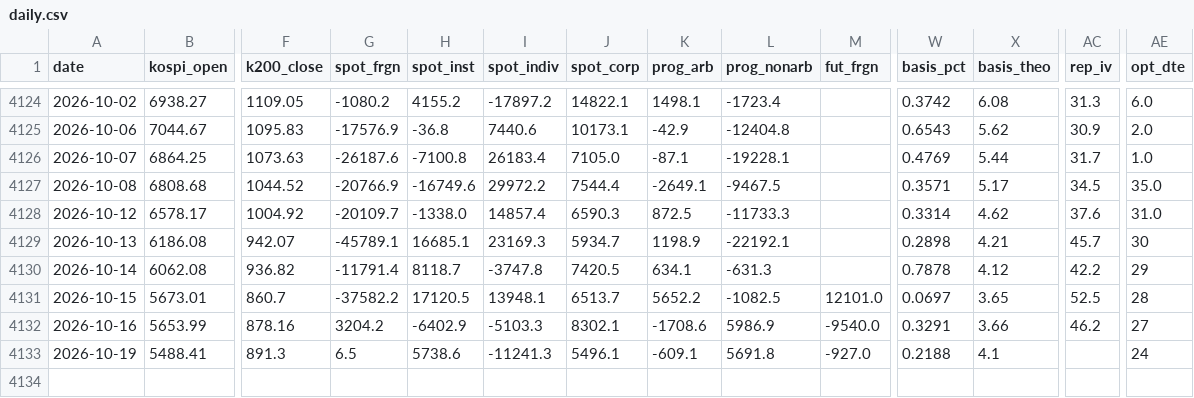
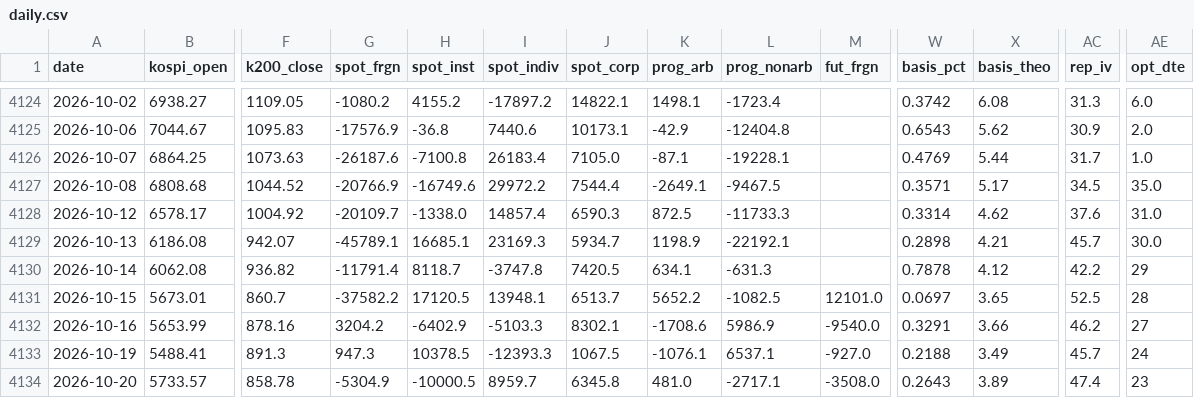
Before and after one commit to hk99915-bot/market-screener, a CSV file: data/deriv/daily.csv, drawn as a sheet; only a part is shown, gaps mark what is left out; rows hold the shown columns only; the diff names each change by its address in the sheet, - before the commit and + after, or states it on an @@ line.

Commit message:
deriv: 2026-10-20T07:46

```diff
--- a/data/deriv/daily.csv
+++ b/data/deriv/daily.csv
-AE4129 (opt_dte): 30
+AE4129 (opt_dte): 30.0
-G4133 (spot_frgn): 6.5
+G4133 (spot_frgn): 947.3
-H4133 (spot_inst): 5738.6
+H4133 (spot_inst): 10378.5
-I4133 (spot_indiv): -11241.3
+I4133 (spot_indiv): -12393.3
-J4133 (spot_corp): 5496.1
+J4133 (spot_corp): 1067.5
-K4133 (prog_arb): -609.1
+K4133 (prog_arb): -1076.1
-L4133 (prog_nonarb): 5691.8
+L4133 (prog_nonarb): 6537.1
-X4133 (basis_theo): 4.1
+X4133 (basis_theo): 3.49
-AC4133 (rep_iv): (empty)
+AC4133 (rep_iv): 45.7
+row 4134: 2026-10-20 | 5733.57 | 858.78 | -5304.9 | -10000.5 | 8959.7 | 6345.8 | 481.0 | -2717.1 | -3508.0 | 0.2643 | 3.89 | 47.4 | 23
```
Also changed, not shown: 3 other files.
